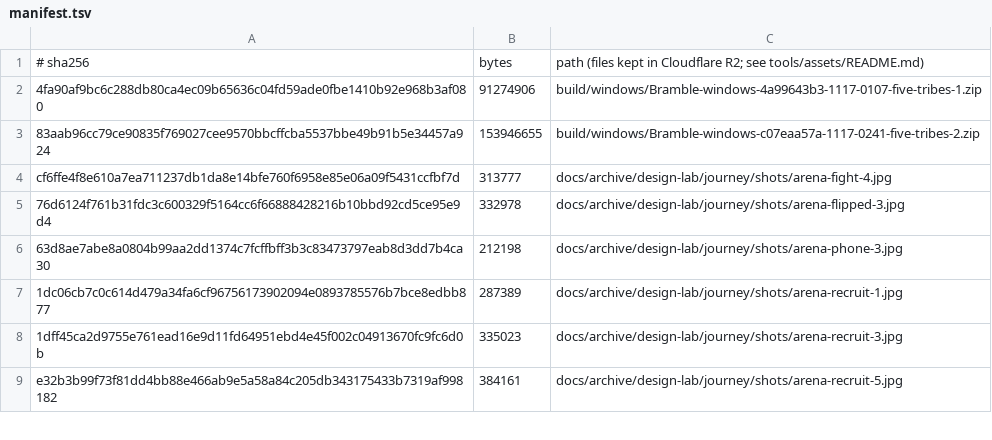
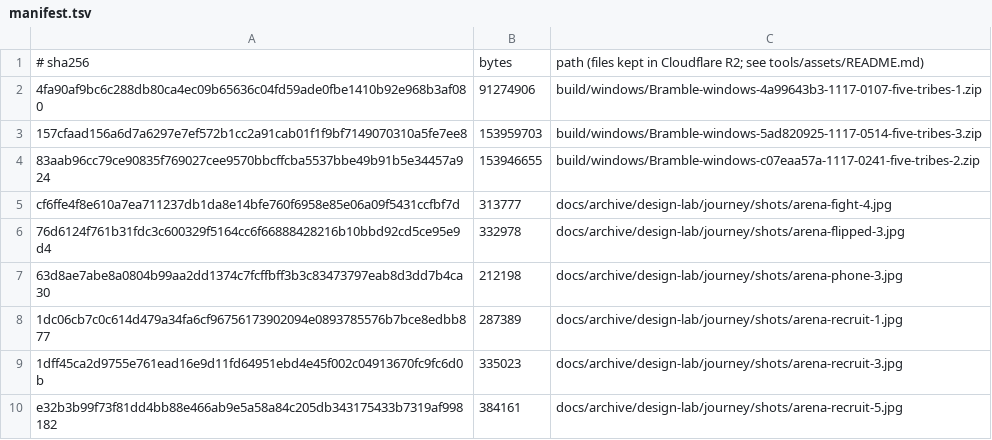
Before and after one commit to SwitchOCE/Bramble, a TSV file: tools/assets/manifest.tsv, drawn as a sheet; only a part is shown; the diff names each change by its address in the sheet, - before the commit and + after, or states it on an @@ line.

```diff
--- a/tools/assets/manifest.tsv
+++ b/tools/assets/manifest.tsv
+row 3: 157cfaad156a6d7a6297e7ef572b1cc2a91cab01f1f9bf7149070310a5fe7ee8 | 153959703 | build/windows/Bramble-windows-5ad820925-1117-0514-five-tribes-3.zip
```
Also changed, not shown: 1 other file.
